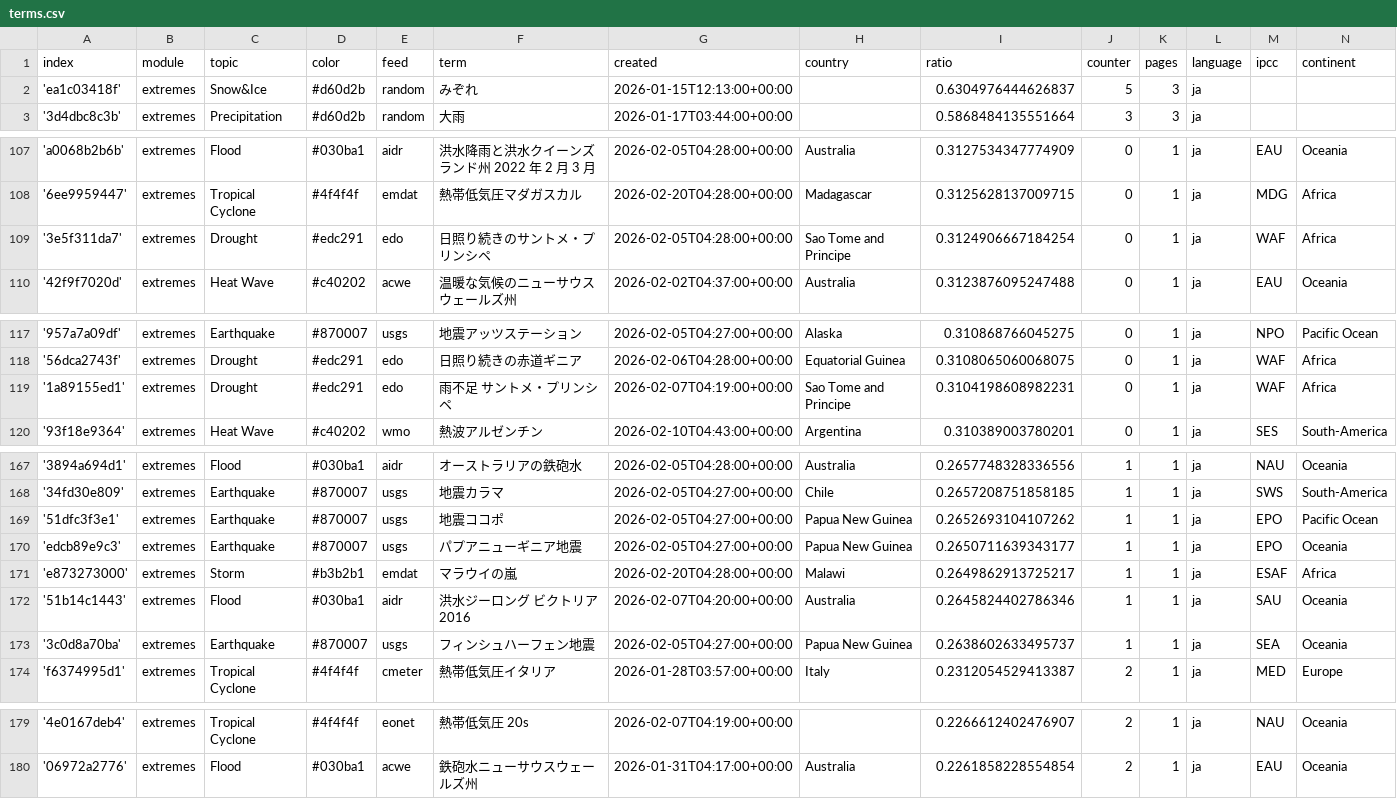
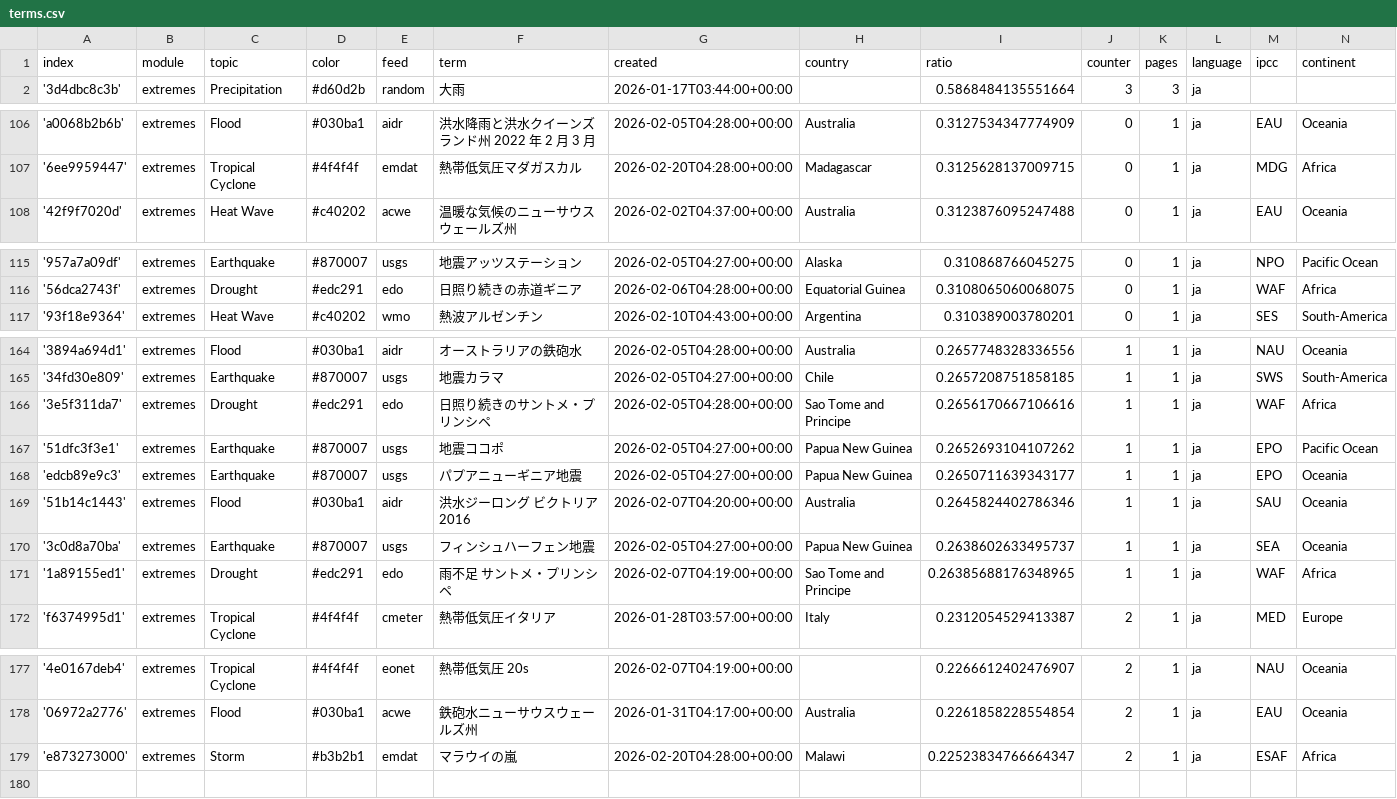
Before and after one commit to annajungfleischnews/japaneseExtremes, a CSV file: terms.csv, drawn as a sheet; only a part is shown, gaps mark what is left out; removed rows and columns are numbered as before the commit, all else as after; the diff covers the shown part only; the diff names each change by its address in the sheet, - before the commit and + after, or states it on an @@ line.

```diff
--- a/terms.csv
+++ b/terms.csv
-row 2: 'ea1c03418f' | extremes | Snow&Ice | #d60d2b | random | みぞれ | 2026-01-15T12:13:00+00:00 |  | 0.6304976444626837 | 5 | 3 | ja
-row 109: '3e5f311da7' | extremes | Drought | #edc291 | edo | 日照り続きのサントメ・プリンシペ | 2026-02-05T04:28:00+00:00 | Sao Tome and Principe | 0.3124906667184254 | 0 | 1 | ja | WAF | Africa
-row 119: '1a89155ed1' | extremes | Drought | #edc291 | edo | 雨不足 サントメ・プリンシペ | 2026-02-07T04:19:00+00:00 | Sao Tome and Principe | 0.3104198608982231 | 0 | 1 | ja | WAF | Africa
+row 166: '3e5f311da7' | extremes | Drought | #edc291 | edo | 日照り続きのサントメ・プリンシペ | 2026-02-05T04:28:00+00:00 | Sao Tome and Principe | 0.2656170667106616 | 1 | 1 | ja | WAF | Africa
-row 171: 'e873273000' | extremes | Storm | #b3b2b1 | emdat | マラウイの嵐 | 2026-02-20T04:28:00+00:00 | Malawi | 0.2649862913725217 | 1 | 1 | ja | ESAF | Africa
+row 171: '1a89155ed1' | extremes | Drought | #edc291 | edo | 雨不足 サントメ・プリンシペ | 2026-02-07T04:19:00+00:00 | Sao Tome and Principe | 0.26385688176348965 | 1 | 1 | ja | WAF | Africa
+row 179: 'e873273000' | extremes | Storm | #b3b2b1 | emdat | マラウイの嵐 | 2026-02-20T04:28:00+00:00 | Malawi | 0.22523834766664347 | 2 | 1 | ja | ESAF | Africa
```
Also changed, not shown: 1 edited cell elsewhere in this file, 1 other file.
